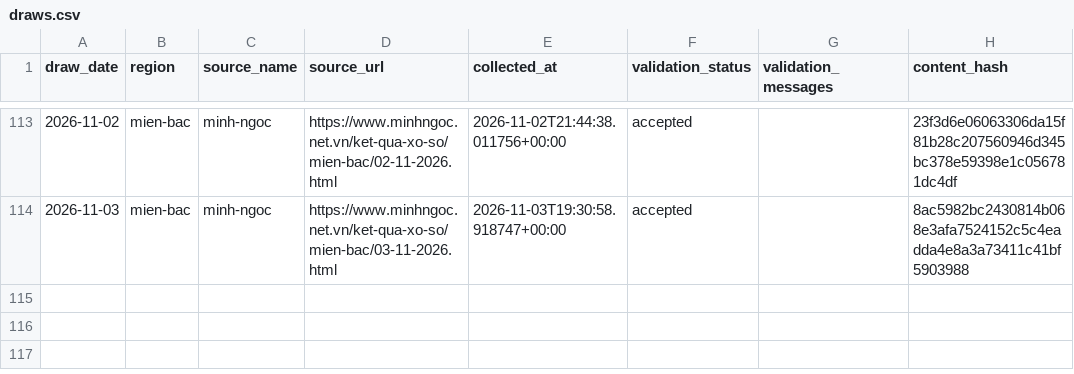
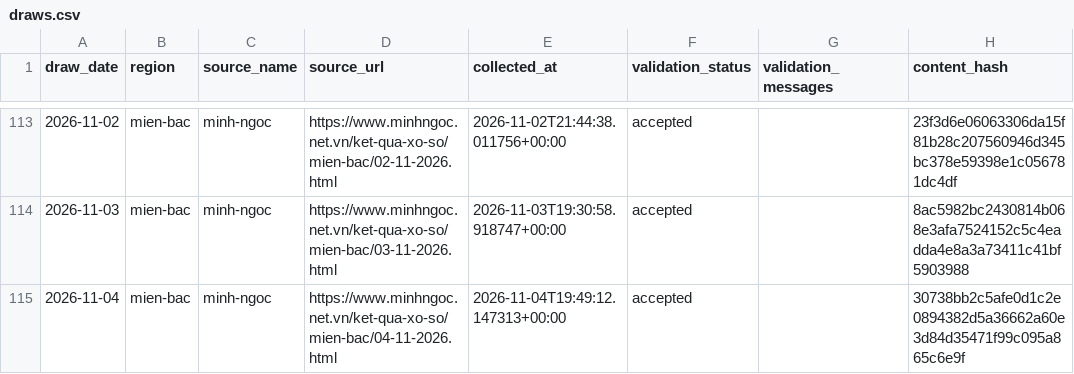
Before and after one commit to kina2711/vn-lottery-xsmb, a CSV file: data/processed/draws.csv, drawn as a sheet; only a part is shown, gaps mark what is left out.

```diff
--- a/data/processed/draws.csv
+++ b/data/processed/draws.csv
@@ -114 +114,2 @@ draw_date,region,source_name,source_url,collected_at,validation_status,validatio
 2026-11-03,mien-bac,minh-ngoc,https://www.minhngoc.net.vn/ket-qua-xo-so/mien-bac/03-11-2026.html,2026-11-03T19:30:58.918747+00:00,accepted,,8ac5982bc2430814b068e3afa7524152c5c4eadda4e8a3a73411c41bf5903988
+2026-11-04,mien-bac,minh-ngoc,https://www.minhngoc.net.vn/ket-qua-xo-so/mien-bac/04-11-2026.html,2026-11-04T19:49:12.147313+00:00,accepted,,30738bb2c5afe0d1c2e0894382d5a36662a60e3d84d35471f99c095a865c6e9f
```
Also changed, not shown: data/reports/days_since_last_seen.csv, data/reports/heatmap.csv, 10 other files.
